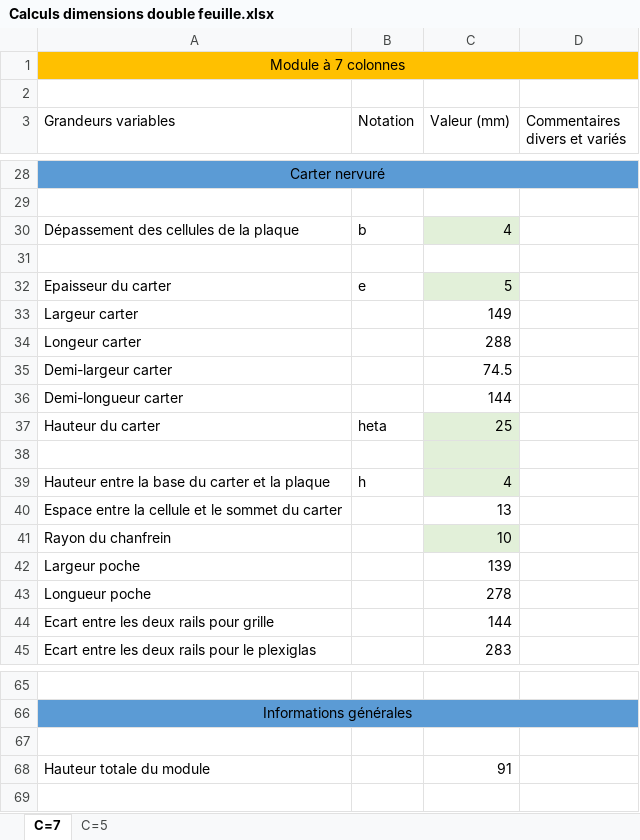
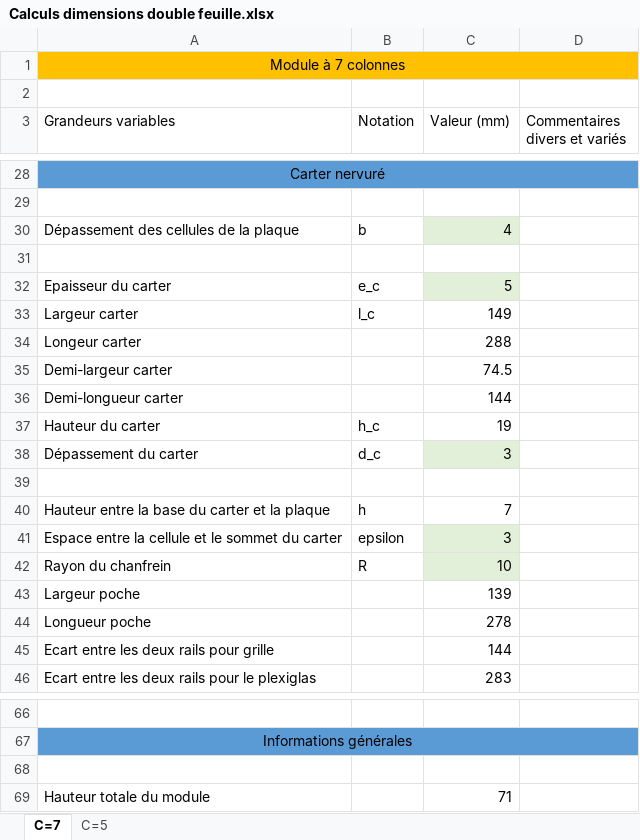
Before and after one commit to EOSCogniton/ELIZ-2022, an Excel workbook: Catia/Bancs et prototypes/proto batterie/module standard 48v/travail_JAuburtin/Modèle Catia/Calculs dimensions double feuille.xlsx, sheet C=7, drawn as a sheet; only a part is shown, gaps mark what is left out; values as stored, in another font and other column widths than the file's, no borders; addresses are those after the commit; the diff names each change by its address in the sheet, - before the commit and + after, or states it on an @@ line.

Commit message:
Ajout de modèles de connexions électriques et réparation des fichiers Catia

```diff
--- a/Catia/Bancs et prototypes/proto batterie/module standard 48v/travail_JAuburtin/Modèle Catia/Calculs dimensions double feuille.xlsx (sheet C=7)
+++ b/Catia/Bancs et prototypes/proto batterie/module standard 48v/travail_JAuburtin/Modèle Catia/Calculs dimensions double feuille.xlsx (sheet C=7)
-B32 (Notation): e
+B32 (Notation): e_c
-B33 (Notation): (empty)
+B33 (Notation): l_c
-B37 (Notation): heta
+B37 (Notation): h_c
-C37 (Valeur (mm)): 25
+C37 (Valeur (mm)): 19
-C37 fill: #E2F0D9
+C37 fill: none
+row 38: Dépassement du carter | d_c | 3
-C39:C40 fill: #E2F0D9
+C39:C40 fill: none
-C40 (Valeur (mm)): 4
+C40 (Valeur (mm)): 7
-B41 (Notation): (empty)
+B41 (Notation): epsilon
-C41 (Valeur (mm)): 13
+C41 (Valeur (mm)): 3
-C41 fill: none
+C41 fill: #E2F0D9
-B42 (Notation): (empty)
+B42 (Notation): R
-C69 (Valeur (mm)): 91
+C69 (Valeur (mm)): 71
```
Also changed, not shown: formulas that keep their value, 36 other files.
